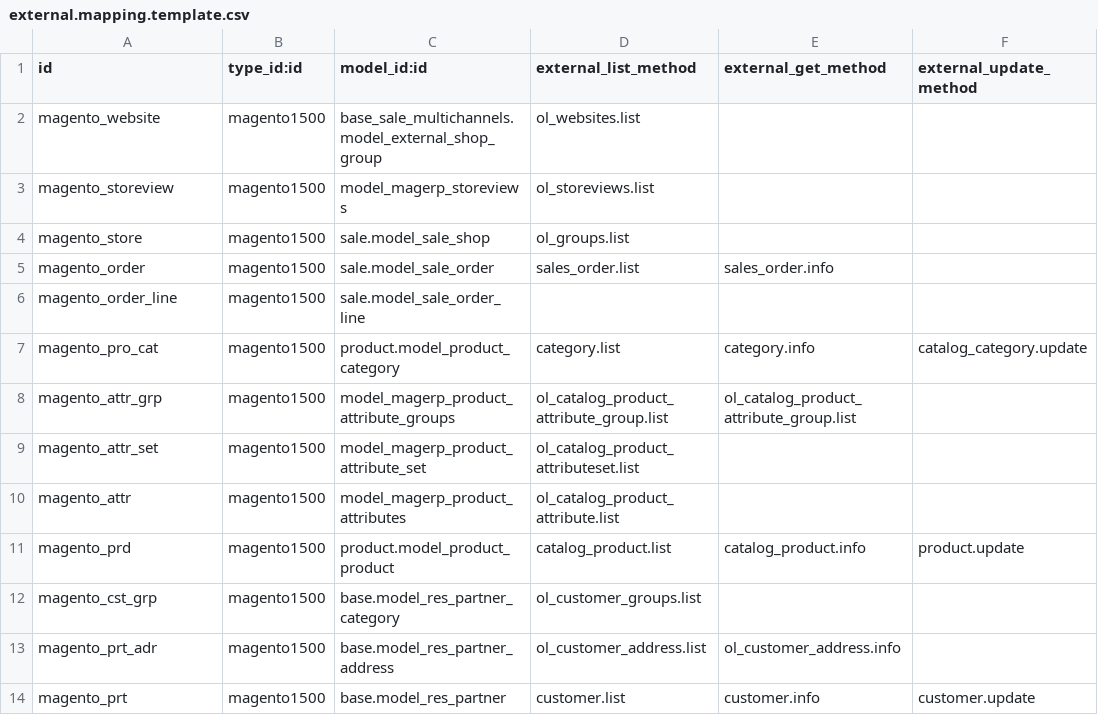
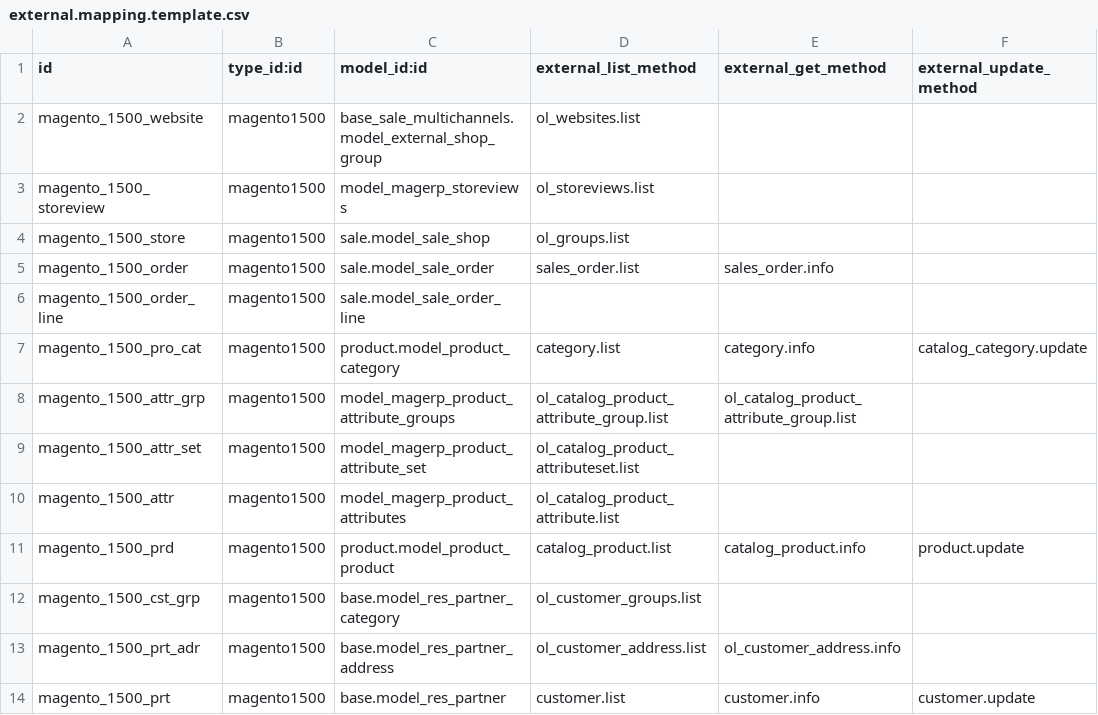
Before and after one commit to vnc-biz/openerp-magento, a CSV file: magentoerpconnect/settings/1.5.0.0/external.mapping.template.csv, drawn as a sheet; only a part is shown; the diff names each change by its address in the sheet, - before the commit and + after, or states it on an @@ line.

```diff
--- a/magentoerpconnect/settings/1.5.0.0/external.mapping.template.csv
+++ b/magentoerpconnect/settings/1.5.0.0/external.mapping.template.csv
-A2 (id): magento_website
+A2 (id): magento_1500_website
-A3 (id): magento_storeview
+A3 (id): magento_1500_storeview
-A4 (id): magento_store
+A4 (id): magento_1500_store
-A5 (id): magento_order
+A5 (id): magento_1500_order
-A6 (id): magento_order_line
+A6 (id): magento_1500_order_line
-A7 (id): magento_pro_cat
+A7 (id): magento_1500_pro_cat
-A8 (id): magento_attr_grp
+A8 (id): magento_1500_attr_grp
-A9 (id): magento_attr_set
+A9 (id): magento_1500_attr_set
-A10 (id): magento_attr
+A10 (id): magento_1500_attr
-A11 (id): magento_prd
+A11 (id): magento_1500_prd
-A12 (id): magento_cst_grp
+A12 (id): magento_1500_cst_grp
-A13 (id): magento_prt_adr
+A13 (id): magento_1500_prt_adr
-A14 (id): magento_prt
+A14 (id): magento_1500_prt
```
Also changed, not shown: magentoerpconnect/settings/1.3.2.4/external.mapping.template.csv, magentoerpconnect/settings/1.3.2.4/external.mappinglines.template.csv, 3 other files.
